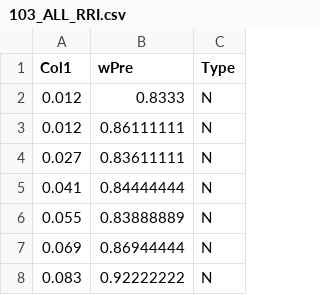
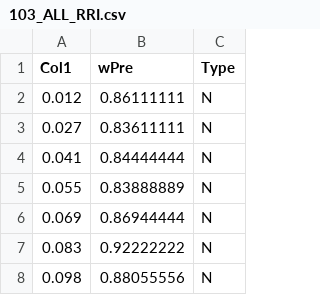
Before and after one commit to lhadhazy/neural_ffn_ecg_tensorflow, a CSV file: data/103_ALL_RRI.csv, drawn as a sheet; only a part is shown; the shorter side is filled out with more unchanged rows; the diff names each change by its address in the sheet, - before the commit and + after, or states it on an @@ line.

```diff
--- a/data/103_ALL_RRI.csv
+++ b/data/103_ALL_RRI.csv
-row 2: 0.012 | 0.8333 | N
```
Also changed, not shown: data/105_ALL_RRI.csv.
